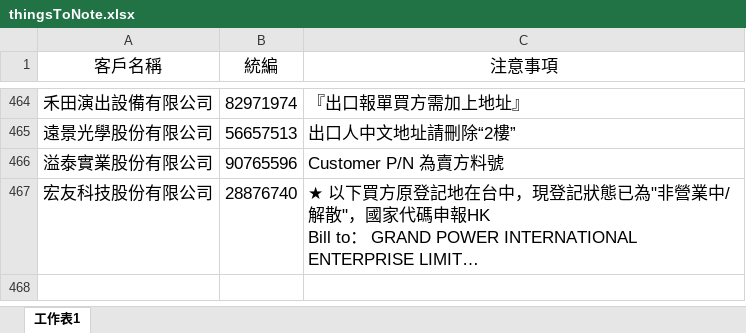
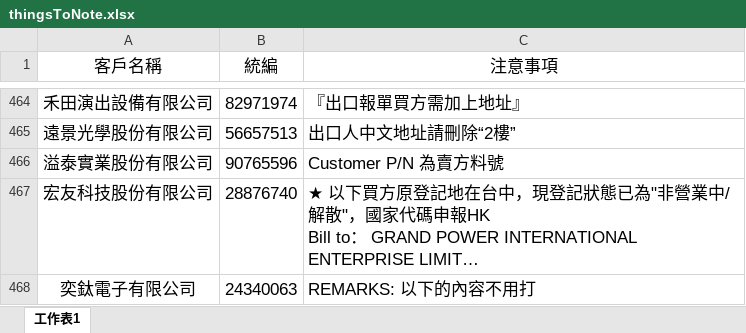
Before and after one commit to liyijung/declaration, an Excel workbook: Export_format/thingsToNote.xlsx, sheet 工作表1, drawn as a sheet; only a part is shown, gaps mark what is left out; long unchanged cells end in …; values as stored, in another font and other column widths than the file's, no borders; conditional formats not drawn; the diff names each change by its address in the sheet, - before the commit and + after, or states it on an @@ line.

Commit message:
Add files via upload

```diff
--- a/Export_format/thingsToNote.xlsx (sheet 工作表1)
+++ b/Export_format/thingsToNote.xlsx (sheet 工作表1)
+row 468: 奕鈦電子有限公司 | 24340063 | REMARKS: 以下的內容不用打
```
